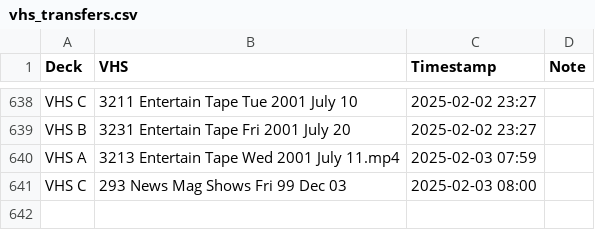
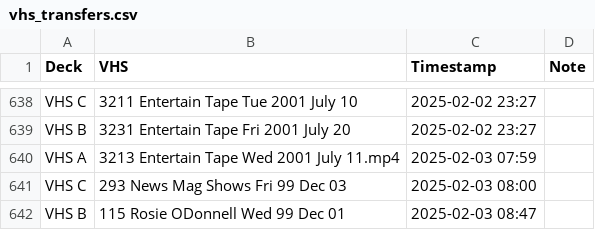
Before and after one commit to OATAP/tape-tracker, a CSV file: vhs_transfers.csv, drawn as a sheet; only a part is shown, gaps mark what is left out.

Commit message:
Auto-update: 2/3/2025 8:48 AM

```diff
--- a/vhs_transfers.csv
+++ b/vhs_transfers.csv
@@ -641 +641,2 @@ VHS A,3213 Entertain Tape Wed 2001 July 11.mp4,2025-02-03 07:59,
 VHS C,293 News Mag Shows Fri 99 Dec 03,2025-02-03 08:00,
+VHS B,115 Rosie ODonnell Wed 99 Dec 01,2025-02-03 08:47,
```
